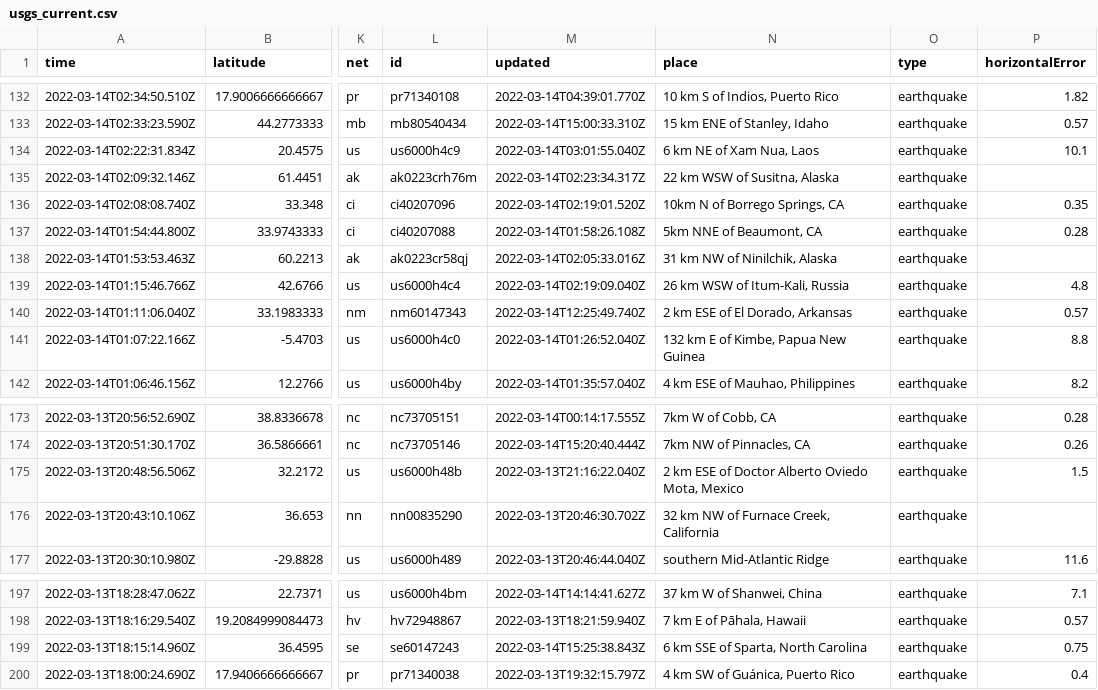
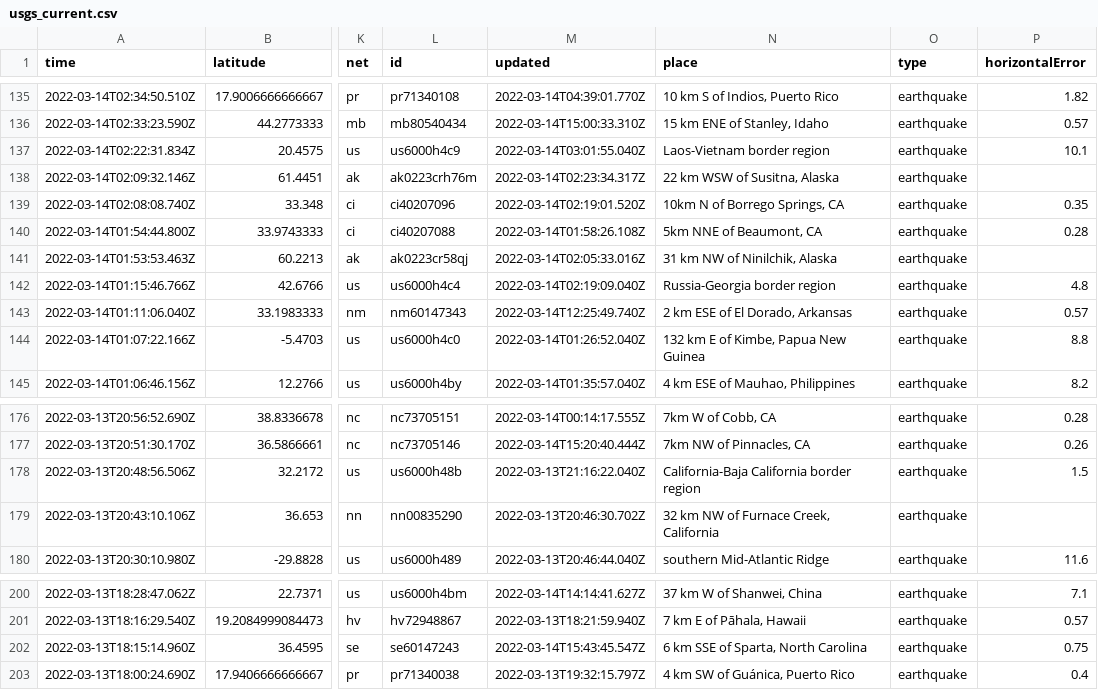
Before and after one commit to rachelll4/git-actions-nicar, a CSV file: usgs_current.csv, drawn as a sheet; only a part is shown, gaps mark what is left out; addresses are those after the commit; the diff covers the shown part only; the diff names each change by its address in the sheet, - before the commit and + after, or states it on an @@ line.

```diff
--- a/usgs_current.csv
+++ b/usgs_current.csv
-N137 (place): 6 km NE of Xam Nua, Laos
+N137 (place): Laos-Vietnam border region
-N142 (place): 26 km WSW of Itum-Kali, Russia
+N142 (place): Russia-Georgia border region
-N178 (place): 2 km ESE of Doctor Alberto Oviedo Mota, Mexico
+N178 (place): California-Baja California border region
-M202 (updated): 2022-03-14T15:25:38.843Z
+M202 (updated): 2022-03-14T15:43:45.547Z
```
Also changed, not shown: 3 added rows, 3 removed rows and 4 edited cells elsewhere in this file.
